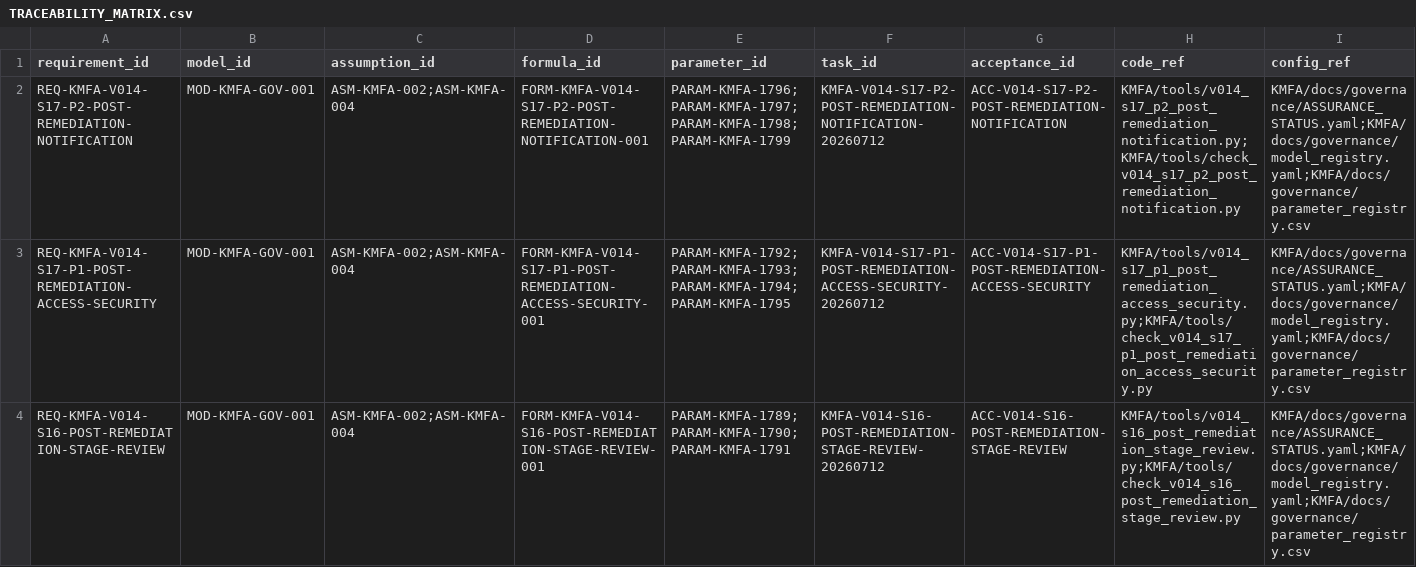
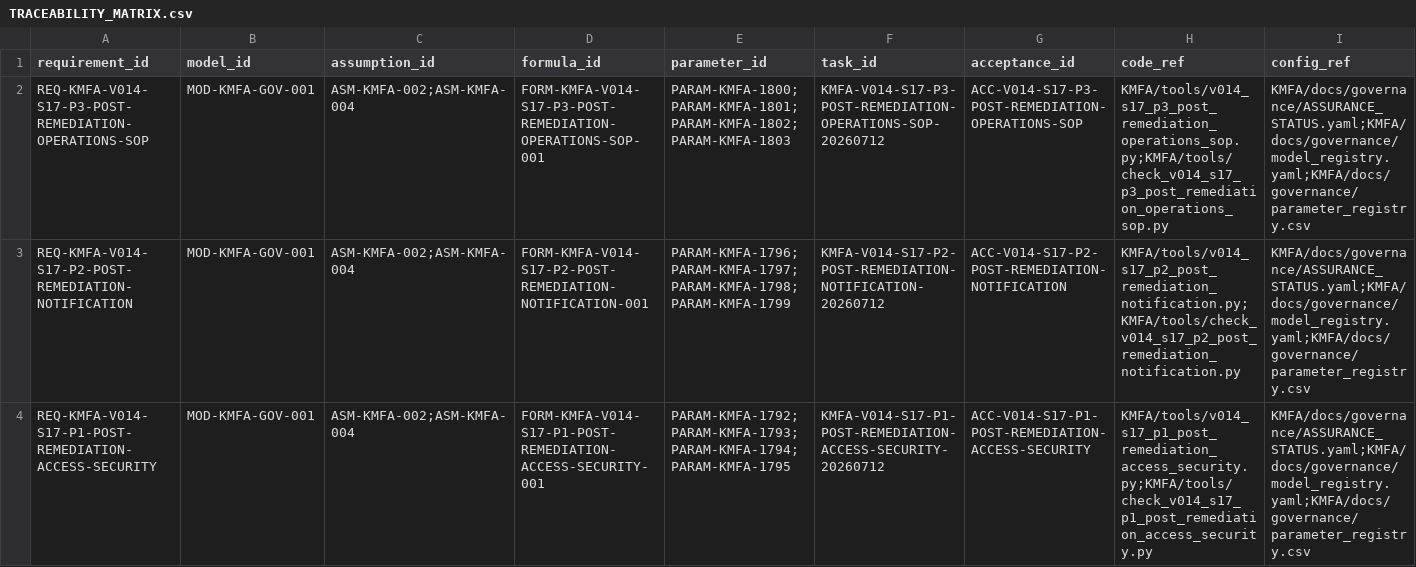
Before and after one commit to LinzeColin/KMOS, a CSV file: KMFA/docs/governance/TRACEABILITY_MATRIX.csv, drawn as a sheet; only a part is shown; the shorter side is filled out with more unchanged rows; rows hold the shown columns only; the diff names each change by its address in the sheet, - before the commit and + after, or states it on an @@ line.

Commit message:
feat(kmfa): complete S17-P3 operations SOP

```diff
--- a/KMFA/docs/governance/TRACEABILITY_MATRIX.csv
+++ b/KMFA/docs/governance/TRACEABILITY_MATRIX.csv
+row 2: REQ-KMFA-V014-S17-P3-POST-REMEDIATION-OPERATIONS-SOP | MOD-KMFA-GOV-001 | ASM-KMFA-002;ASM-KMFA-004 | FORM-KMFA-V014-S17-P3-POST-REMEDIATION-OPERATIONS-SOP-001 | PARAM-KMFA-1800;PARAM-KMFA-1801;PARAM-KMFA-1802;PARAM-KMFA-1803 | KMFA-V014-S17-P3-POST-REMEDIATION-OPERATIONS-SOP-20260712 | ACC-V014-S17-P3-POST-REMEDIATION-OPERATIONS-SOP | KMFA/tools/v014_s17_p3_post_remediation_operations_sop.py;KMFA/tools/check_v014_s17_p3_post_remediation_operations_sop.py | KMFA/docs/governance/ASSURANCE_STATUS.yaml;KMFA/docs/governance/model_registry.yaml;KMFA/docs/governance/parameter_registry.csv
```
Also changed, not shown: 44 other files.
